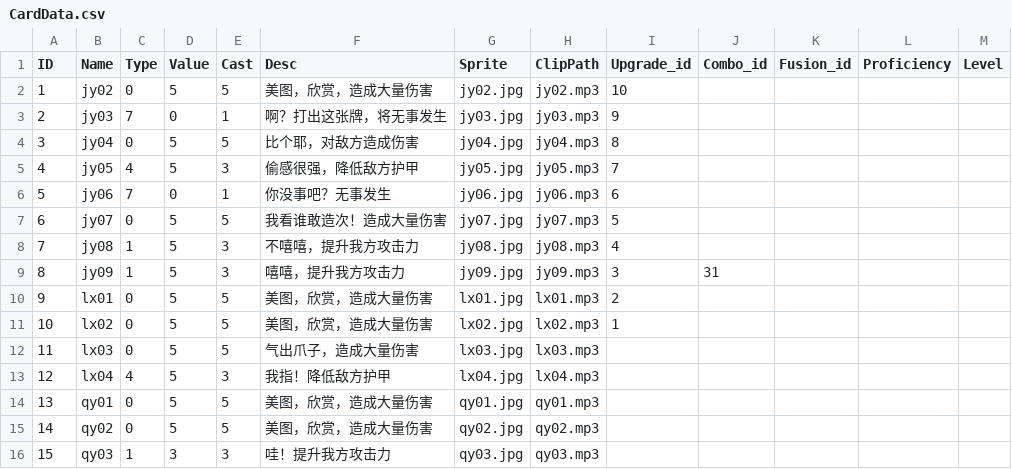
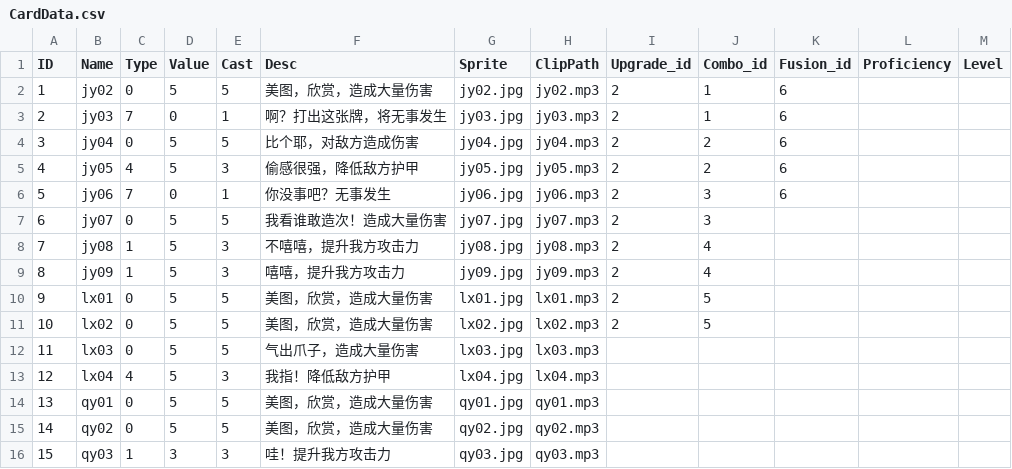
Before and after one commit to PURE281/R.E.D_Card, a CSV file: Assets/StreamingAssets/CardData.csv, drawn as a sheet; only a part is shown.

```diff
--- a/Assets/StreamingAssets/CardData.csv
+++ b/Assets/StreamingAssets/CardData.csv
@@ -1,12 +1,12 @@
 ID,Name,Type,Value,Cast,Desc,Sprite,ClipPath,Upgrade_id,Combo_id,Fusion_id,Proficiency,Level
-1,jy02,0,5,5,美图，欣赏，造成大量伤害,jy02.jpg,jy02.mp3,10,,,,
-2,jy03,7,0,1,啊？打出这张牌，将无事发生,jy03.jpg,jy03.mp3,9,,,,
-3,jy04,0,5,5,比个耶，对敌方造成伤害,jy04.jpg,jy04.mp3,8,,,,
-4,jy05,4,5,3,偷感很强，降低敌方护甲,jy05.jpg,jy05.mp3,7,,,,
-5,jy06,7,0,1,你没事吧？无事发生,jy06.jpg,jy06.mp3,6,,,,
-6,jy07,0,5,5,我看谁敢造次！造成大量伤害,jy07.jpg,jy07.mp3,5,,,,
-7,jy08,1,5,3,不嘻嘻，提升我方攻击力,jy08.jpg,jy08.mp3,4,,,,
-8,jy09,1,5,3,嘻嘻，提升我方攻击力,jy09.jpg,jy09.mp3,3,31,,,
-9,lx01,0,5,5,美图，欣赏，造成大量伤害,lx01.jpg,lx01.mp3,2,,,,
-10,lx02,0,5,5,美图，欣赏，造成大量伤害,lx02.jpg,lx02.mp3,1,,,,
+1,jy02,0,5,5,美图，欣赏，造成大量伤害,jy02.jpg,jy02.mp3,2,1,6,,
+2,jy03,7,0,1,啊？打出这张牌，将无事发生,jy03.jpg,jy03.mp3,2,1,6,,
+3,jy04,0,5,5,比个耶，对敌方造成伤害,jy04.jpg,jy04.mp3,2,2,6,,
+4,jy05,4,5,3,偷感很强，降低敌方护甲,jy05.jpg,jy05.mp3,2,2,6,,
+5,jy06,7,0,1,你没事吧？无事发生,jy06.jpg,jy06.mp3,2,3,6,,
+6,jy07,0,5,5,我看谁敢造次！造成大量伤害,jy07.jpg,jy07.mp3,2,3,,,
+7,jy08,1,5,3,不嘻嘻，提升我方攻击力,jy08.jpg,jy08.mp3,2,4,,,
+8,jy09,1,5,3,嘻嘻，提升我方攻击力,jy09.jpg,jy09.mp3,2,4,,,
+9,lx01,0,5,5,美图，欣赏，造成大量伤害,lx01.jpg,lx01.mp3,2,5,,,
+10,lx02,0,5,5,美图，欣赏，造成大量伤害,lx02.jpg,lx02.mp3,2,5,,,
 11,lx03,0,5,5,气出爪子，造成大量伤害,lx03.jpg,lx03.mp3,,,,,
```
Also changed, not shown: 23 other files.
